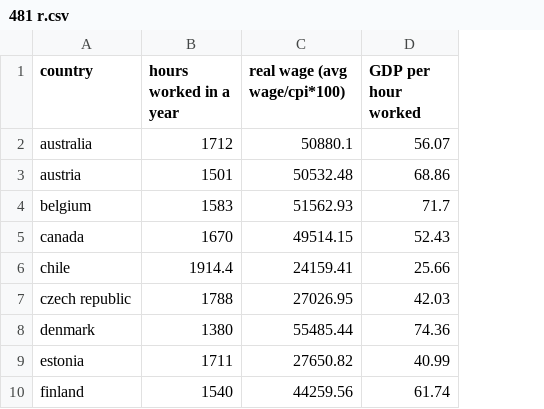
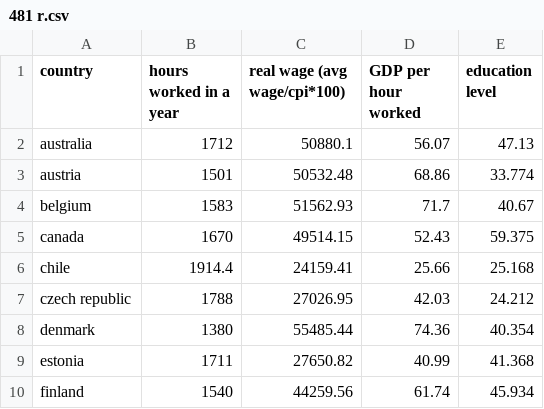
Before and after one commit to stefankang9899/409data, a CSV file: 481 r.csv, drawn as a sheet; only a part is shown; the diff names each change by its address in the sheet, - before the commit and + after, or states it on an @@ line.

Commit message:
Add files via upload

```diff
--- a/481 r.csv
+++ b/481 r.csv
+column E (education level), rows 2-10: 47.13 | 33.774 | 40.67 | 59.375 | 25.168 | 24.212 | 40.354 | 41.368 | 45.934
```
